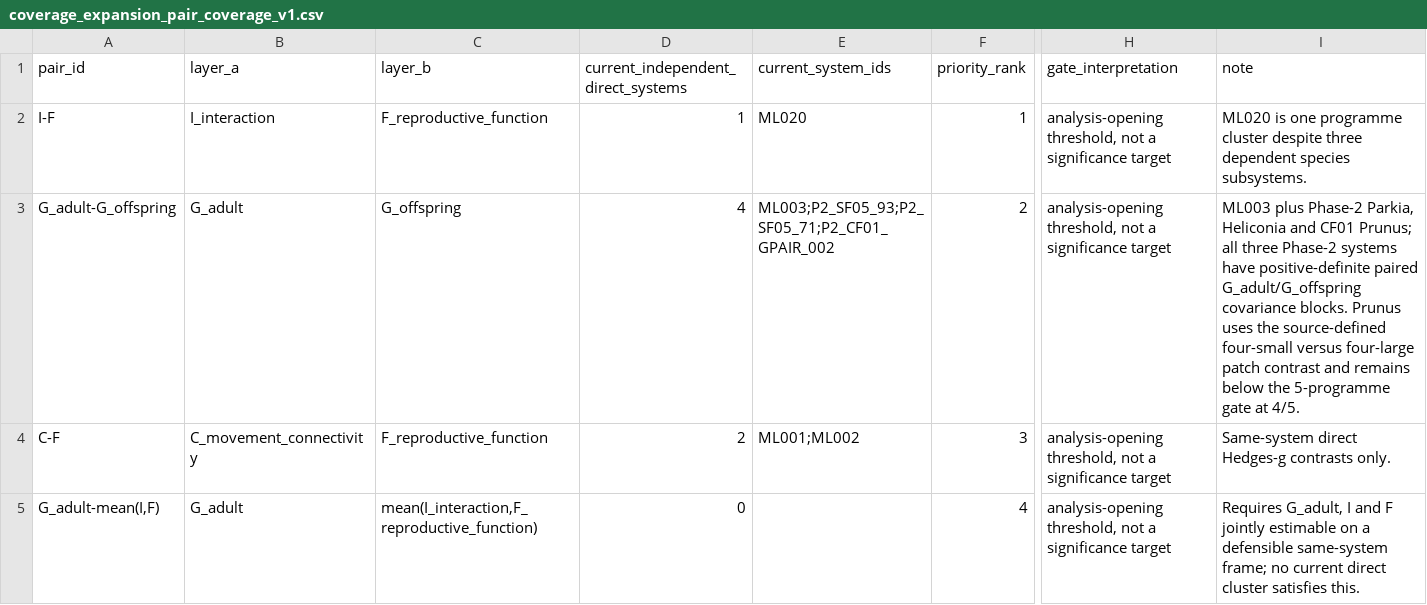
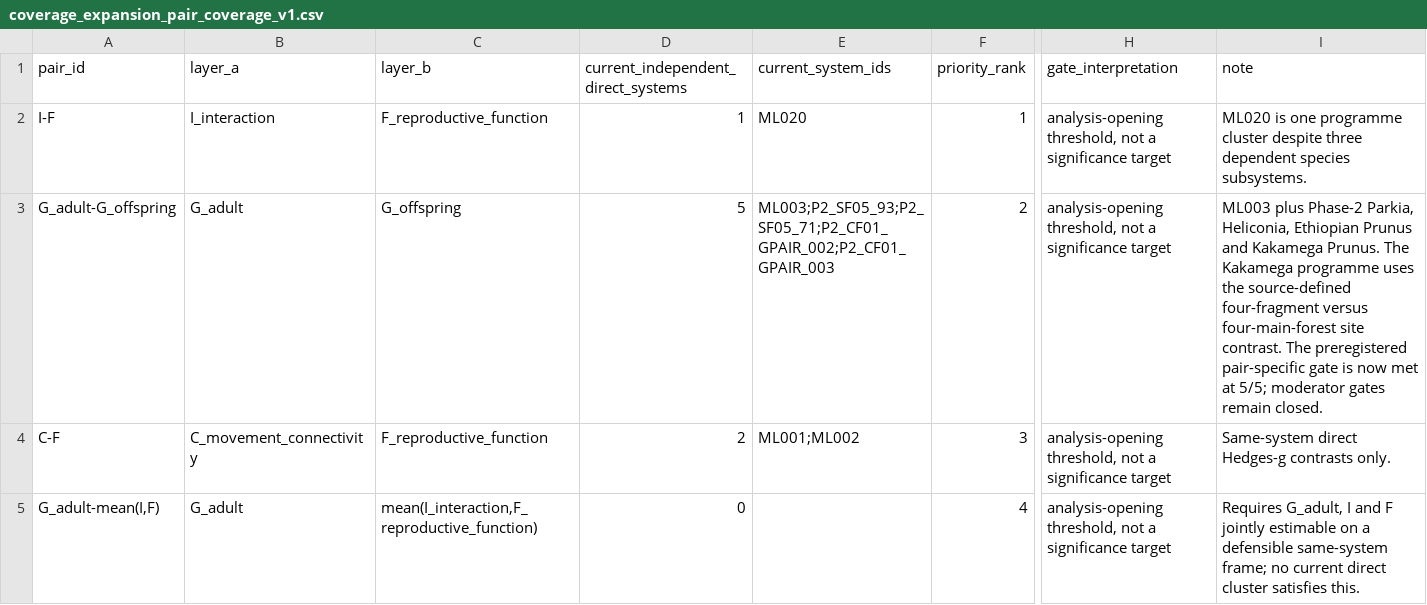
Before and after one commit to zuizui0223/egwee, a CSV file: evidence/meta_extraction/coverage_expansion_pair_coverage_v1.csv, drawn as a sheet; only a part is shown, gaps mark what is left out; the diff names each change by its address in the sheet, - before the commit and + after, or states it on an @@ line.

Commit message:
Open adult-offspring pair gate at five programmes

```diff
--- a/evidence/meta_extraction/coverage_expansion_pair_coverage_v1.csv
+++ b/evidence/meta_extraction/coverage_expansion_pair_coverage_v1.csv
-D3: 4
+D3: 5
-E3 (current_system_ids): ML003;P2_SF05_93;P2_SF05_71;P2_CF01_GPAIR_002
+E3 (current_system_ids): ML003;P2_SF05_93;P2_SF05_71;P2_CF01_GPAIR_002;P2_CF01_GPAIR_003
-I3 (note): …Phase-2 Parkia, Heliconia and CF01 Prunus; all three Phase-2 systems have positive-definite paired G_adult/G_offspring covariance blocks. Prunus uses the source-defined four-small versus four-large patch contrast and remains below the 5-programme gate at 4/5.
+I3 (note): …Phase-2 Parkia, Heliconia, Ethiopian Prunus and Kakamega Prunus. The Kakamega programme uses the source-defined four-fragment versus four-main-forest site contrast. The preregistered pair-specific gate is now met at 5/5; moderator gates remain closed.
```
